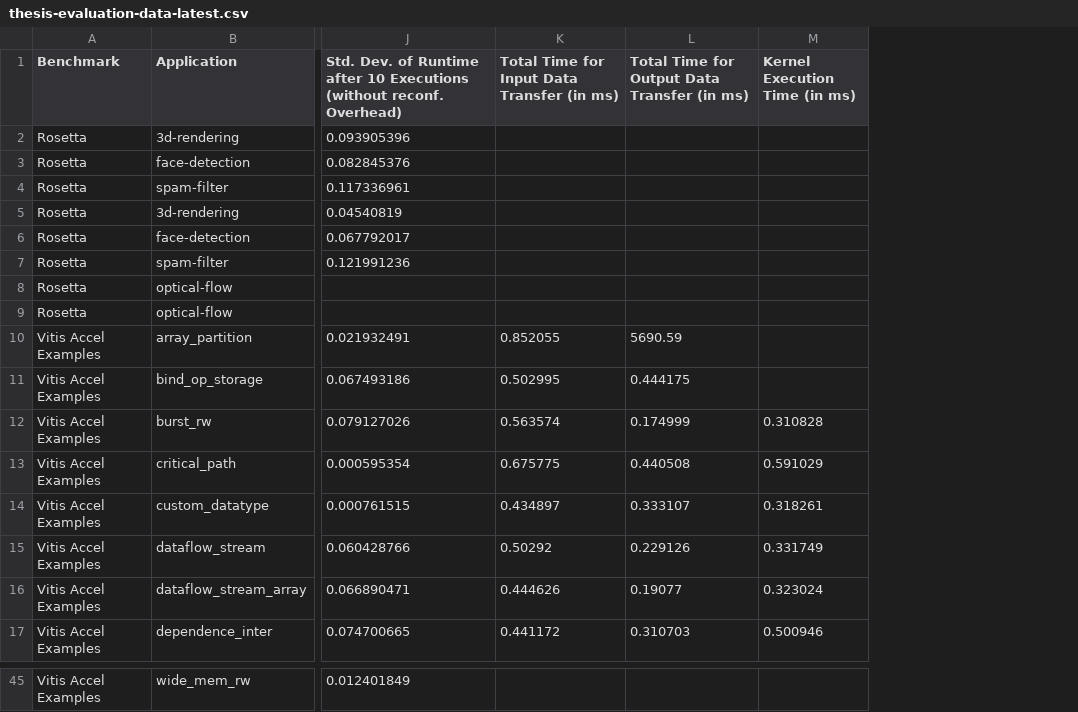
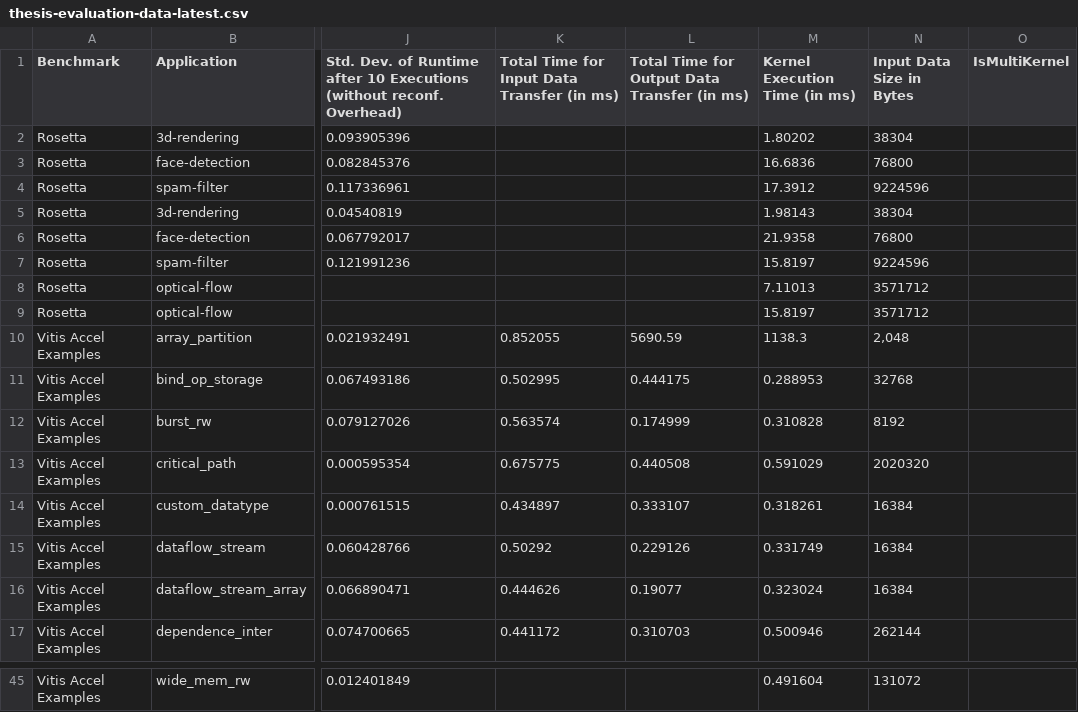
Before and after one commit to anand-krishna/thesis-eval, a CSV file: thesis-evaluation-data-latest.csv, drawn as a sheet; only a part is shown, gaps mark what is left out; the diff covers the shown part only; the diff names each change by its address in the sheet, - before the commit and + after, or states it on an @@ line.

Commit message:
Adding Kernel Execution Time and Plots

```diff
--- a/thesis-evaluation-data-latest.csv
+++ b/thesis-evaluation-data-latest.csv
+column N (Input Data Size in Bytes), rows 2-17: 38304 | 76800 | 9224596 | 38304 | 76800 | 9224596 | 3571712 | 3571712 | 2,048 | 32768 | 8192 | 2020320 | 16384 | 16384 | 16384 | 262144; row 45: 131072
+column O (IsMultiKernel), empty
-M2 (Kernel Execution Time (in ms)): (empty)
+M2 (Kernel Execution Time (in ms)): 1.80202
-M3 (Kernel Execution Time (in ms)): (empty)
+M3 (Kernel Execution Time (in ms)): 16.6836
-M4 (Kernel Execution Time (in ms)): (empty)
+M4 (Kernel Execution Time (in ms)): 17.3912
-M5 (Kernel Execution Time (in ms)): (empty)
+M5 (Kernel Execution Time (in ms)): 1.98143
-M6 (Kernel Execution Time (in ms)): (empty)
+M6 (Kernel Execution Time (in ms)): 21.9358
-M7 (Kernel Execution Time (in ms)): (empty)
+M7 (Kernel Execution Time (in ms)): 15.8197
-M8 (Kernel Execution Time (in ms)): (empty)
+M8 (Kernel Execution Time (in ms)): 7.11013
-M9 (Kernel Execution Time (in ms)): (empty)
+M9 (Kernel Execution Time (in ms)): 15.8197
-M10 (Kernel Execution Time (in ms)): (empty)
+M10 (Kernel Execution Time (in ms)): 1138.3
-M11 (Kernel Execution Time (in ms)): (empty)
+M11 (Kernel Execution Time (in ms)): 0.288953
-M45 (Kernel Execution Time (in ms)): (empty)
+M45 (Kernel Execution Time (in ms)): 0.491604
```
Also changed, not shown: 23 edited cells elsewhere in this file, 1 other file.
